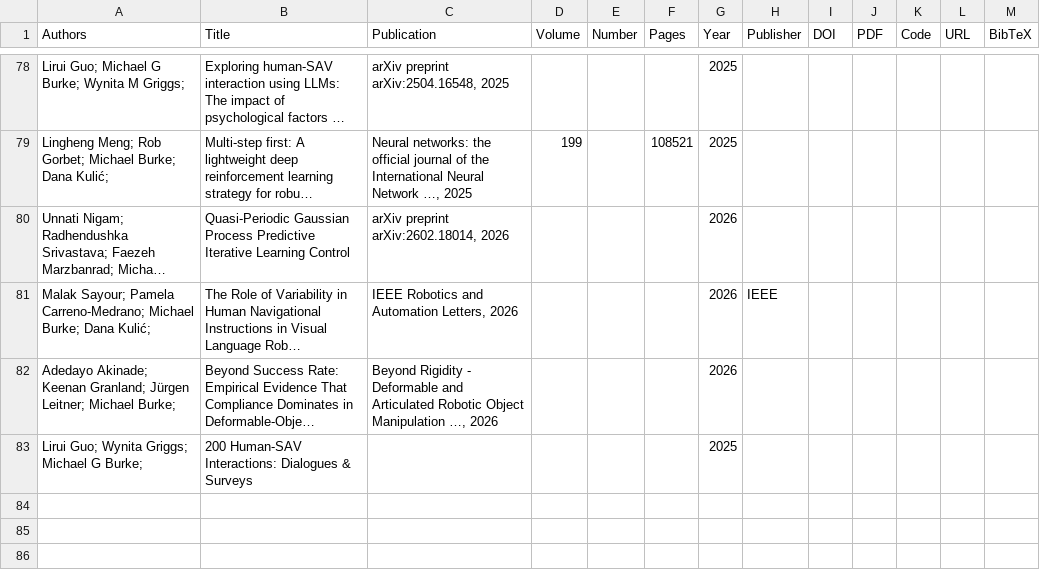
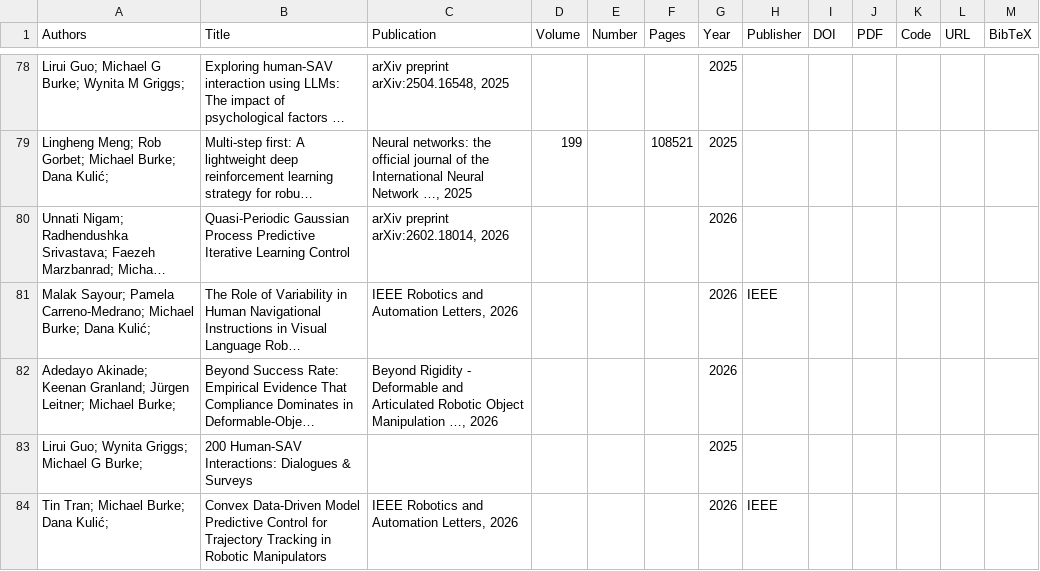
Before and after one commit to mgb45/mgb45.github.io, a CSV file: _data/citations.csv, drawn as a sheet; only a part is shown, gaps mark what is left out; long unchanged cells end in …; the diff names each change by its address in the sheet, - before the commit and + after, or states it on an @@ line.

```diff
--- a/_data/citations.csv
+++ b/_data/citations.csv
+row 84: Tin Tran; Michael Burke; Dana Kulić; | Convex Data-Driven Model Predictive Control for Trajectory Tracking in Robotic Manipulators | IEEE Robotics and Automation Letters, 2026 |  |  |  | 2026 | IEEE
```
